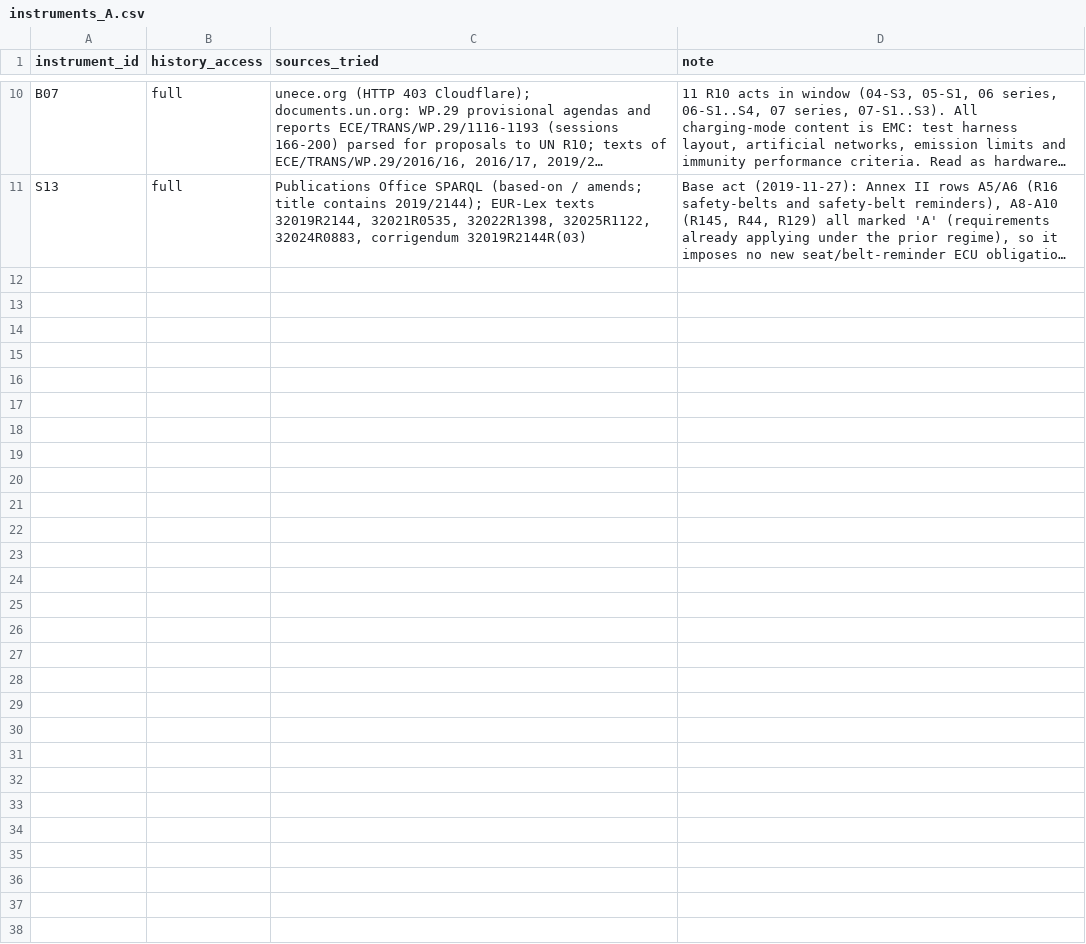
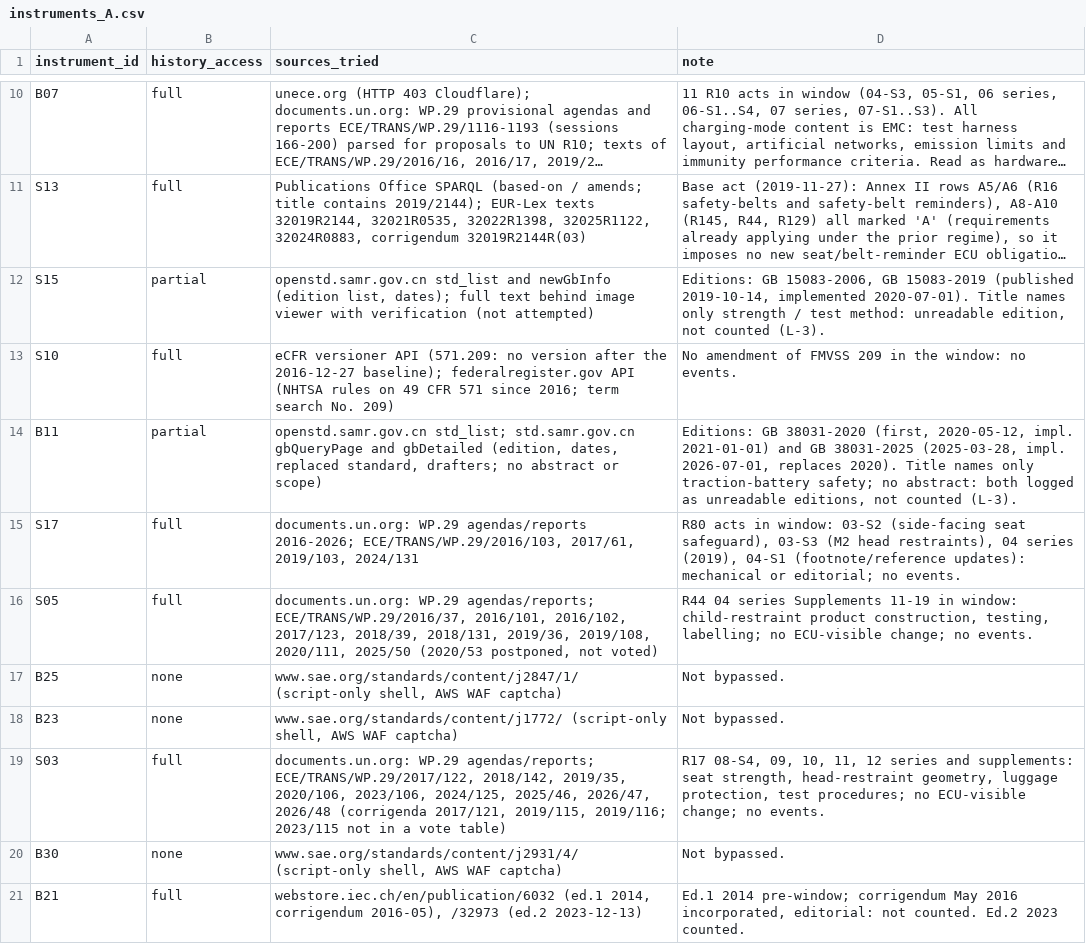
Before and after one commit to kylefoxaustin/battery-soh-finetune, a CSV file: results/L1/instruments_A.csv, drawn as a sheet; only a part is shown, gaps mark what is left out; long unchanged cells end in …; the diff names each change by its address in the sheet, - before the commit and + after, or states it on an @@ line.

```diff
--- a/results/L1/instruments_A.csv
+++ b/results/L1/instruments_A.csv
+row 12: S15 | partial | openstd.samr.gov.cn std_list and newGbInfo (edition list, dates); full text behind image viewer with verification (not attempted) | Editions: GB 15083-2006, GB 15083-2019 (published 2019-10-14, implemented 2020-07-01). Title names only strength / test method: unreadable edition, not counted (L-3).
+row 13: S10 | full | eCFR versioner API (571.209: no version after the 2016-12-27 baseline); federalregister.gov API (NHTSA rules on 49 CFR 571 since 2016; term search No. 209) | No amendment of FMVSS 209 in the window: no events.
+row 14: B11 | partial | openstd.samr.gov.cn std_list; std.samr.gov.cn gbQueryPage and gbDetailed (edition, dates, replaced standard, drafters; no abstract or scope) | Editions: GB 38031-2020 (first, 2020-05-12, impl. 2021-01-01) and GB 38031-2025 (2025-03-28, impl. 2026-07-01, replaces 2020). Title names only traction-battery safety; no abstract: both logged as unreadable editions, not counted (L-3).
+row 15: S17 | full | documents.un.org: WP.29 agendas/reports 2016-2026; ECE/TRANS/WP.29/2016/103, 2017/61, 2019/103, 2024/131 | R80 acts in window: 03-S2 (side-facing seat safeguard), 03-S3 (M2 head restraints), 04 series (2019), 04-S1 (footnote/reference updates): mechanical or editorial; no events.
+row 16: S05 | full | documents.un.org: WP.29 agendas/reports; ECE/TRANS/WP.29/2016/37, 2016/101, 2016/102, 2017/123, 2018/39, 2018/131, 2019/36, 2019/108, 2020/111, 2025/50 (2020/53 postponed, not voted) | R44 04 series Supplements 11-19 in window: child-restraint product construction, testing, labelling; no ECU-visible change; no events.
+row 17: B25 | none | www.sae.org/standards/content/j2847/1/ (script-only shell, AWS WAF captcha) | Not bypassed.
+row 18: B23 | none | www.sae.org/standards/content/j1772/ (script-only shell, AWS WAF captcha) | Not bypassed.
+row 19: S03 | full | documents.un.org: WP.29 agendas/reports; ECE/TRANS/WP.29/2017/122, 2018/142, 2019/35, 2020/106, 2023/106, 2024/125, 2025/46, 2026/47, 2026/48 (corrigenda 2017/121, 2019/115, 2019/116; 2023/115 not in a vote table) | R17 08-S4, 09, 10, 11, 12 series and supplements: seat strength, head-restraint geometry, luggage protection, test procedures; no ECU-visible change; no events.
+row 20: B30 | none | www.sae.org/standards/content/j2931/4/ (script-only shell, AWS WAF captcha) | Not bypassed.
+row 21: B21 | full | webstore.iec.ch/en/publication/6032 (ed.1 2014, corrigendum 2016-05), /32973 (ed.2 2023-12-13) | Ed.1 2014 pre-window; corrigendum May 2016 incorporated, editorial: not counted. Ed.2 2023 counted.
```
Also changed, not shown: results/L1/ledger_A.csv.
